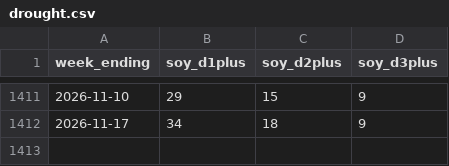
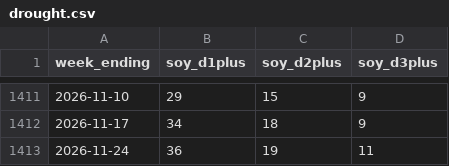
Before and after one commit to datuoniao/usda-soy-dashboard, a CSV file: data/drought.csv, drawn as a sheet; only a part is shown, gaps mark what is left out.

```diff
--- a/data/drought.csv
+++ b/data/drought.csv
@@ -1412 +1412,2 @@
 2026-11-17,34,18,9
+2026-11-24,36,19,11
```
Also changed, not shown: data/export_sales.csv, data/meal_export.csv, 2 other files.
